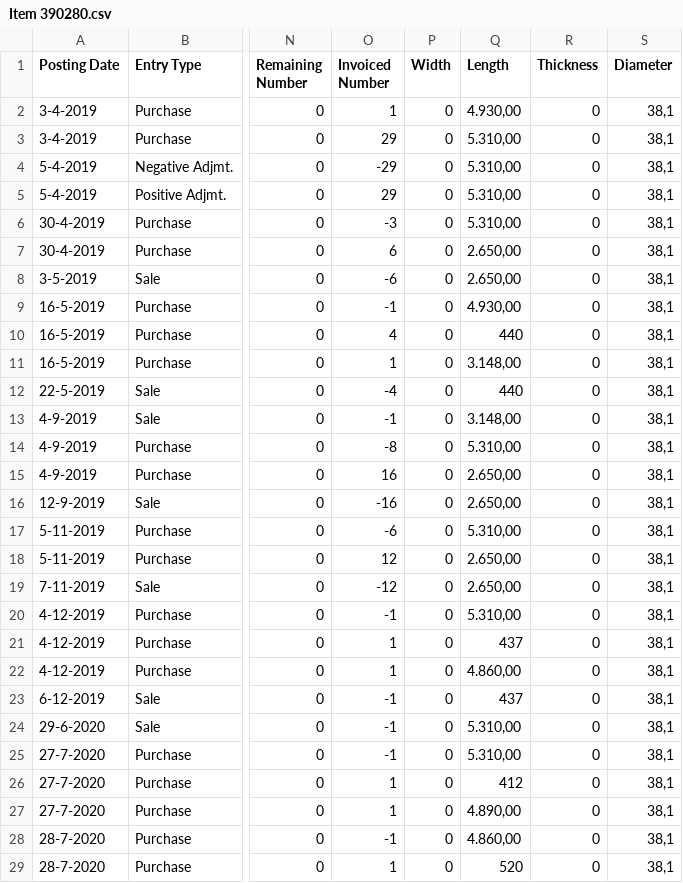
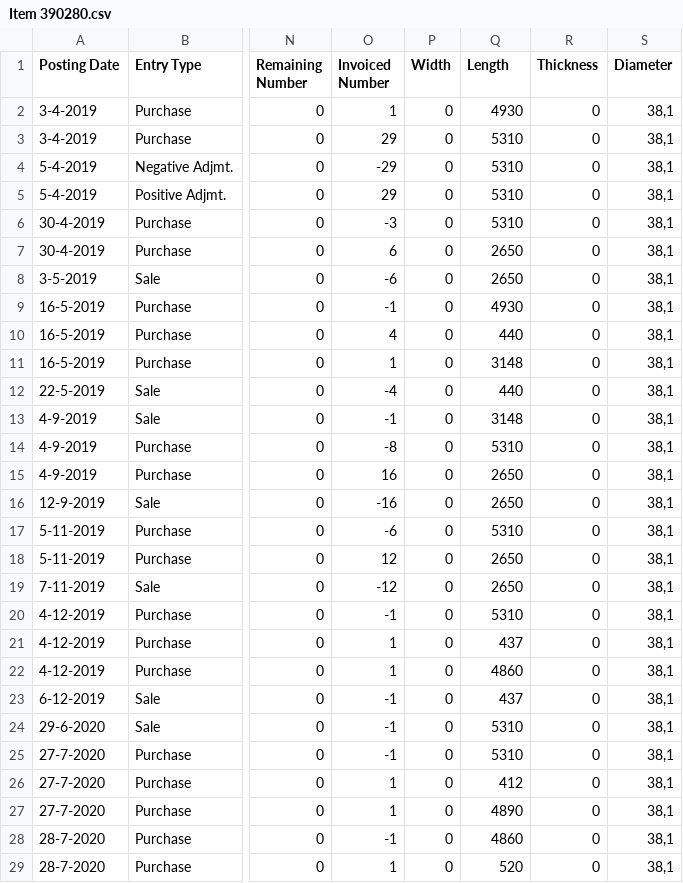
Before and after one commit to JMHweter/DataDump, a CSV file: Item 390280.csv, drawn as a sheet; only a part is shown, gaps mark what is left out; the diff covers the shown part only; the diff names each change by its address in the sheet, - before the commit and + after, or states it on an @@ line.

Commit message:
Add files via upload

```diff
--- a/Item 390280.csv
+++ b/Item 390280.csv
-Q2 (Length): 4.930,00
+Q2 (Length): 4930
-Q3:Q6 (Length): 5.310,00
+Q3:Q6 (Length): 5310
-Q7:Q8 (Length): 2.650,00
+Q7:Q8 (Length): 2650
-Q9 (Length): 4.930,00
+Q9 (Length): 4930
-Q11 (Length): 3.148,00
+Q11 (Length): 3148
-Q13 (Length): 3.148,00
+Q13 (Length): 3148
-Q14 (Length): 5.310,00
+Q14 (Length): 5310
-Q15:Q16 (Length): 2.650,00
+Q15:Q16 (Length): 2650
-Q17 (Length): 5.310,00
+Q17 (Length): 5310
-Q18:Q19 (Length): 2.650,00
+Q18:Q19 (Length): 2650
-Q20 (Length): 5.310,00
+Q20 (Length): 5310
-Q22 (Length): 4.860,00
+Q22 (Length): 4860
-Q24:Q25 (Length): 5.310,00
+Q24:Q25 (Length): 5310
-Q27 (Length): 4.890,00
+Q27 (Length): 4890
-Q28 (Length): 4.860,00
+Q28 (Length): 4860
```
Also changed, not shown: 33 edited cells elsewhere in this file.
